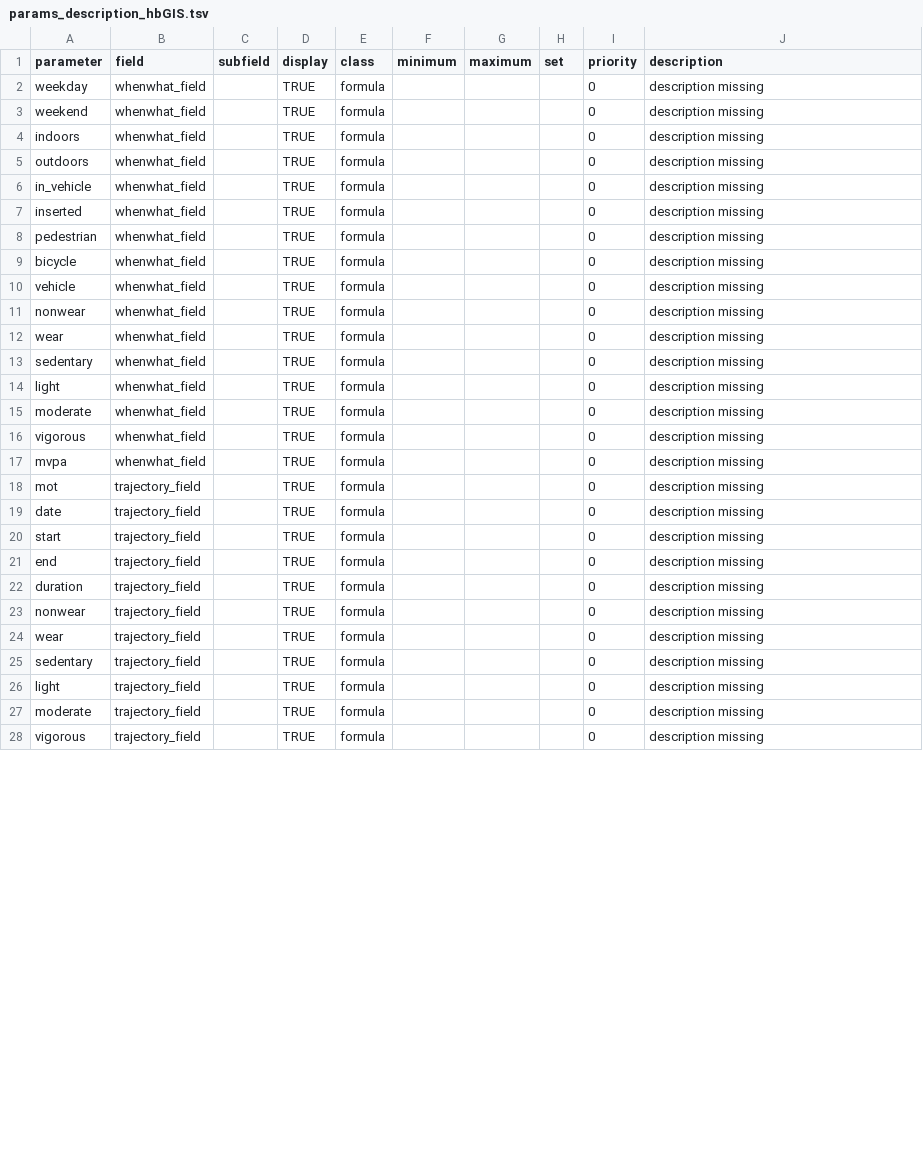
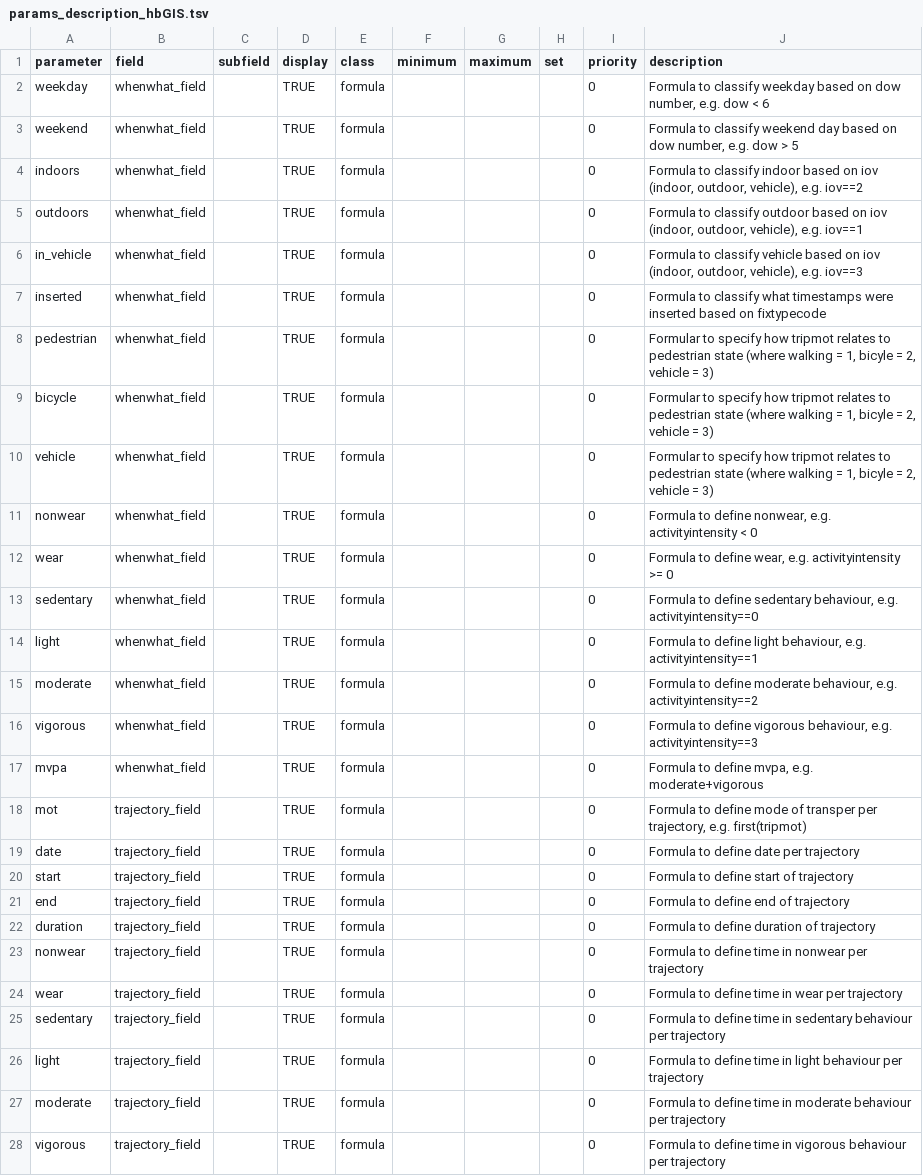
Before and after one commit to habitus-eu/HabitusGUI, a TSV file: inst/testfiles_hbGIS/params_description_hbGIS.tsv, drawn as a sheet; only a part is shown; the diff covers the shown part only.

```diff
--- a/inst/testfiles_hbGIS/params_description_hbGIS.tsv
+++ b/inst/testfiles_hbGIS/params_description_hbGIS.tsv
@@ -1,28 +1,28 @@
 parameter	field	subfield	display	class	minimum	maximum	set	priority	description
-weekday	whenwhat_field		TRUE	formula				0	description missing
-weekend	whenwhat_field		TRUE	formula				0	description missing
-indoors	whenwhat_field		TRUE	formula				0	description missing
-outdoors	whenwhat_field		TRUE	formula				0	description missing
-in_vehicle	whenwhat_field		TRUE	formula				0	description missing
-inserted	whenwhat_field		TRUE	formula				0	description missing
-pedestrian	whenwhat_field		TRUE	formula				0	description missing
-bicycle	whenwhat_field		TRUE	formula				0	description missing
-vehicle	whenwhat_field		TRUE	formula				0	description missing
-nonwear	whenwhat_field		TRUE	formula				0	description missing
-wear	whenwhat_field		TRUE	formula				0	description missing
-sedentary	whenwhat_field		TRUE	formula				0	description missing
-light	whenwhat_field		TRUE	formula				0	description missing
-moderate	whenwhat_field		TRUE	formula				0	description missing
-vigorous	whenwhat_field		TRUE	formula				0	description missing
-mvpa	whenwhat_field		TRUE	formula				0	description missing
-mot	trajectory_field		TRUE	formula				0	description missing
-date	trajectory_field		TRUE	formula				0	description missing
-start	trajectory_field		TRUE	formula				0	description missing
-end	trajectory_field		TRUE	formula				0	description missing
-duration	trajectory_field		TRUE	formula				0	description missing
-nonwear	trajectory_field		TRUE	formula				0	description missing
-wear	trajectory_field		TRUE	formula				0	description missing
-sedentary	trajectory_field		TRUE	formula				0	description missing
-light	trajectory_field		TRUE	formula				0	description missing
-moderate	trajectory_field		TRUE	formula				0	description missing
-vigorous	trajectory_field		TRUE	formula				0	description missing
+weekday	whenwhat_field		TRUE	formula				0	"Formula to classify weekday based on dow number, e.g. dow < 6"
+weekend	whenwhat_field		TRUE	formula				0	"Formula to classify weekend day based on dow number, e.g. dow > 5"
+indoors	whenwhat_field		TRUE	formula				0	"Formula to classify indoor based on iov (indoor, outdoor, vehicle), e.g. iov==2"
+outdoors	whenwhat_field		TRUE	formula				0	"Formula to classify outdoor based on iov (indoor, outdoor, vehicle), e.g. iov==1"
+in_vehicle	whenwhat_field		TRUE	formula				0	"Formula to classify vehicle based on iov (indoor, outdoor, vehicle), e.g. iov==3"
+inserted	whenwhat_field		TRUE	formula				0	Formula to classify what timestamps were inserted based on fixtypecode
+pedestrian	whenwhat_field		TRUE	formula				0	"Formular to specify how tripmot relates to pedestrian state (where walking = 1, bicyle = 2, vehicle = 3)"
+bicycle	whenwhat_field		TRUE	formula				0	"Formular to specify how tripmot relates to pedestrian state (where walking = 1, bicyle = 2, vehicle = 3)"
+vehicle	whenwhat_field		TRUE	formula				0	"Formular to specify how tripmot relates to pedestrian state (where walking = 1, bicyle = 2, vehicle = 3)"
+nonwear	whenwhat_field		TRUE	formula				0	"Formula to define nonwear, e.g. activityintensity < 0"
+wear	whenwhat_field		TRUE	formula				0	"Formula to define wear, e.g. activityintensity >= 0"
+sedentary	whenwhat_field		TRUE	formula				0	"Formula to define sedentary behaviour, e.g. activityintensity==0"
+light	whenwhat_field		TRUE	formula				0	"Formula to define light behaviour, e.g. activityintensity==1"
+moderate	whenwhat_field		TRUE	formula				0	"Formula to define moderate behaviour, e.g. activityintensity==2"
+vigorous	whenwhat_field		TRUE	formula				0	"Formula to define vigorous behaviour, e.g. activityintensity==3"
+mvpa	whenwhat_field		TRUE	formula				0	"Formula to define mvpa, e.g. moderate+vigorous"
+mot	trajectory_field		TRUE	formula				0	"Formula to define mode of transper per trajectory, e.g. first(tripmot)"
+date	trajectory_field		TRUE	formula				0	Formula to define date per trajectory
+start	trajectory_field		TRUE	formula				0	Formula to define start of trajectory
+end	trajectory_field		TRUE	formula				0	Formula to define end of trajectory
+duration	trajectory_field		TRUE	formula				0	Formula to define duration of trajectory
+nonwear	trajectory_field		TRUE	formula				0	Formula to define time in nonwear per trajectory
+wear	trajectory_field		TRUE	formula				0	Formula to define time in wear per trajectory
+sedentary	trajectory_field		TRUE	formula				0	Formula to define time in sedentary behaviour per trajectory
+light	trajectory_field		TRUE	formula				0	Formula to define time in light behaviour per trajectory
+moderate	trajectory_field		TRUE	formula				0	Formula to define time in moderate behaviour per trajectory
+vigorous	trajectory_field		TRUE	formula				0	Formula to define time in vigorous behaviour per trajectory
```
Also changed, not shown: 18 edited cells elsewhere in this file, inst/testfiles_hbGIS/config_hbGIS.csv.
